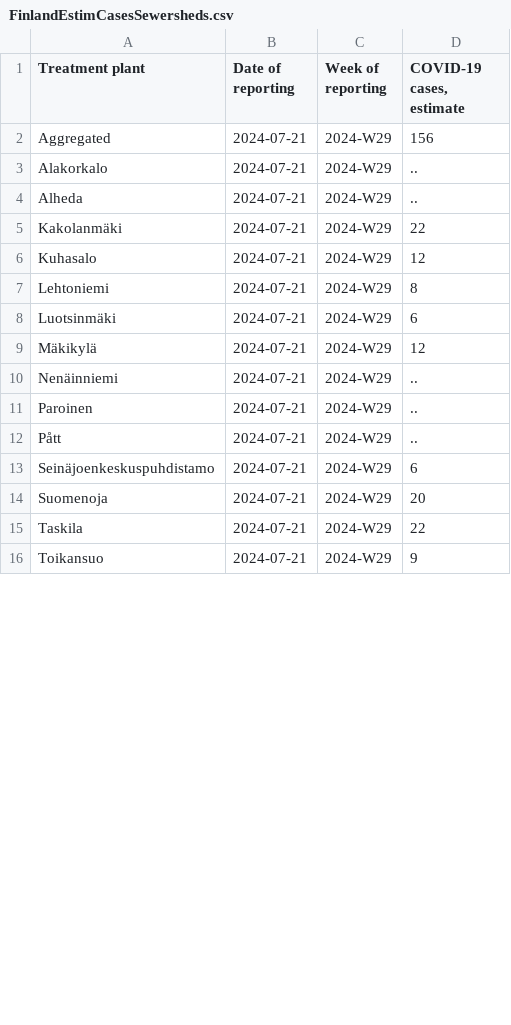
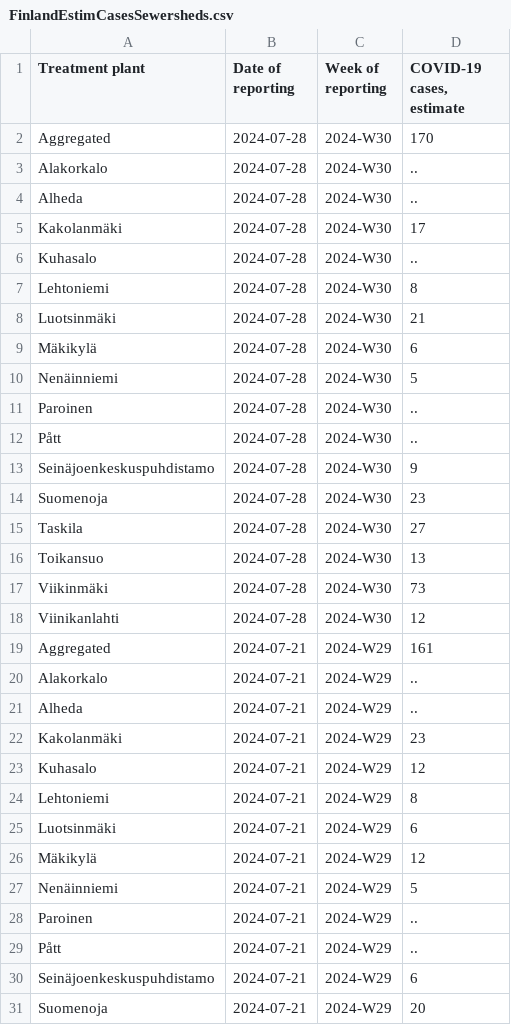
Before and after one commit to necsi/WHN-Wastewater-Data, a CSV file: data/Finland/FinlandEstimCasesSewersheds.csv, drawn as a sheet; only a part is shown; the shorter side is filled out with more unchanged rows; the diff covers the shown part only.

```diff
--- a/data/Finland/FinlandEstimCasesSewersheds.csv
+++ b/data/Finland/FinlandEstimCasesSewersheds.csv
@@ -1,6 +1,23 @@
 "Treatment plant","Date of reporting","Week of reporting","COVID-19 cases, estimate"
-"Aggregated","2024-07-21","2024-W29","156"
+"Aggregated","2024-07-28","2024-W30","170"
+"Alakorkalo","2024-07-28","2024-W30",".."
+"Alheda","2024-07-28","2024-W30",".."
+"Kakolanmäki","2024-07-28","2024-W30","17"
+"Kuhasalo","2024-07-28","2024-W30",".."
+"Lehtoniemi","2024-07-28","2024-W30","8"
+"Luotsinmäki","2024-07-28","2024-W30","21"
+"Mäkikylä","2024-07-28","2024-W30","6"
+"Nenäinniemi","2024-07-28","2024-W30","5"
+"Paroinen","2024-07-28","2024-W30",".."
+"Pått","2024-07-28","2024-W30",".."
+"Seinäjoenkeskuspuhdistamo","2024-07-28","2024-W30","9"
+"Suomenoja","2024-07-28","2024-W30","23"
+"Taskila","2024-07-28","2024-W30","27"
+"Toikansuo","2024-07-28","2024-W30","13"
+"Viikinmäki","2024-07-28","2024-W30","73"
+"Viinikanlahti","2024-07-28","2024-W30","12"
+"Aggregated","2024-07-21","2024-W29","161"
 "Alakorkalo","2024-07-21","2024-W29",".."
 "Alheda","2024-07-21","2024-W29",".."
-"Kakolanmäki","2024-07-21","2024-W29","22"
+"Kakolanmäki","2024-07-21","2024-W29","23"
 "Kuhasalo","2024-07-21","2024-W29","12"
@@ -9,3 +26,3 @@
 "Mäkikylä","2024-07-21","2024-W29","12"
-"Nenäinniemi","2024-07-21","2024-W29",".."
+"Nenäinniemi","2024-07-21","2024-W29","5"
 "Paroinen","2024-07-21","2024-W29",".."
```
Also changed, not shown: 1 edited cell elsewhere in this file, data/Finland/fi_wastewater_data.csv.
